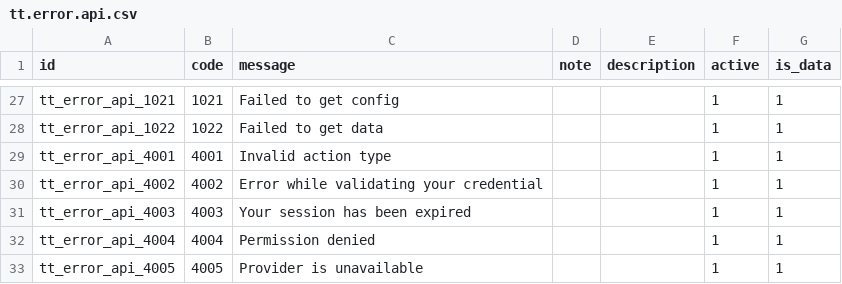
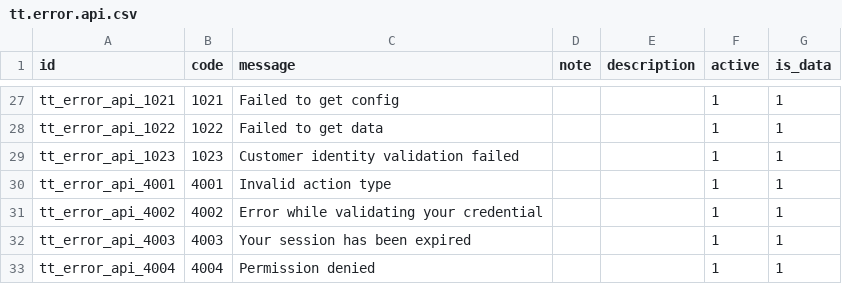
Before and after one commit to andygunawan96/odoo12_addons_tour_travel, a CSV file: tt_base/data/tt.error.api.csv, drawn as a sheet; only a part is shown, gaps mark what is left out; the shorter side is filled out with more unchanged rows; the diff names each change by its address in the sheet, - before the commit and + after, or states it on an @@ line.

Commit message:
fixing jika identity kosong

```diff
--- a/tt_base/data/tt.error.api.csv
+++ b/tt_base/data/tt.error.api.csv
+row 29: tt_error_api_1023 | 1023 | Customer identity validation failed |  |  | 1 | 1
```
Also changed, not shown: 2 other files.
